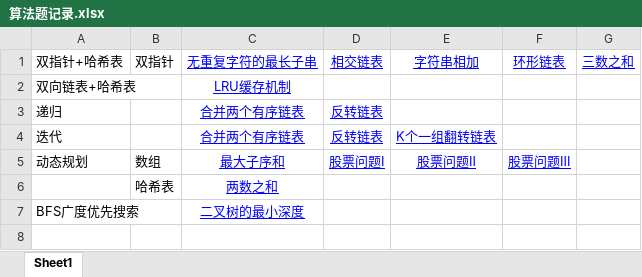
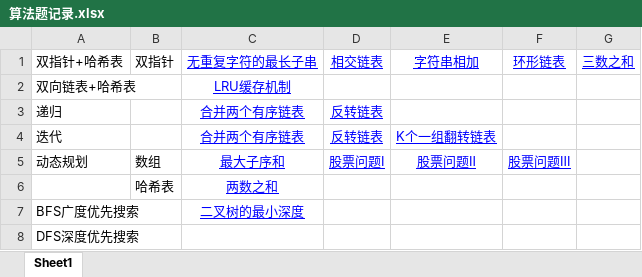
Before and after one commit to ZEQINLIN-666/-, an Excel workbook: 算法题记录.xlsx, sheet Sheet1, drawn as a sheet; values as stored, in another font and other column widths than the file's, no borders; the diff names each change by its address in the sheet, - before the commit and + after, or states it on an @@ line.

Commit message:
新增DFS

```diff
--- a/算法题记录.xlsx (sheet Sheet1)
+++ b/算法题记录.xlsx (sheet Sheet1)
+row 8: DFS深度优先搜索
```
